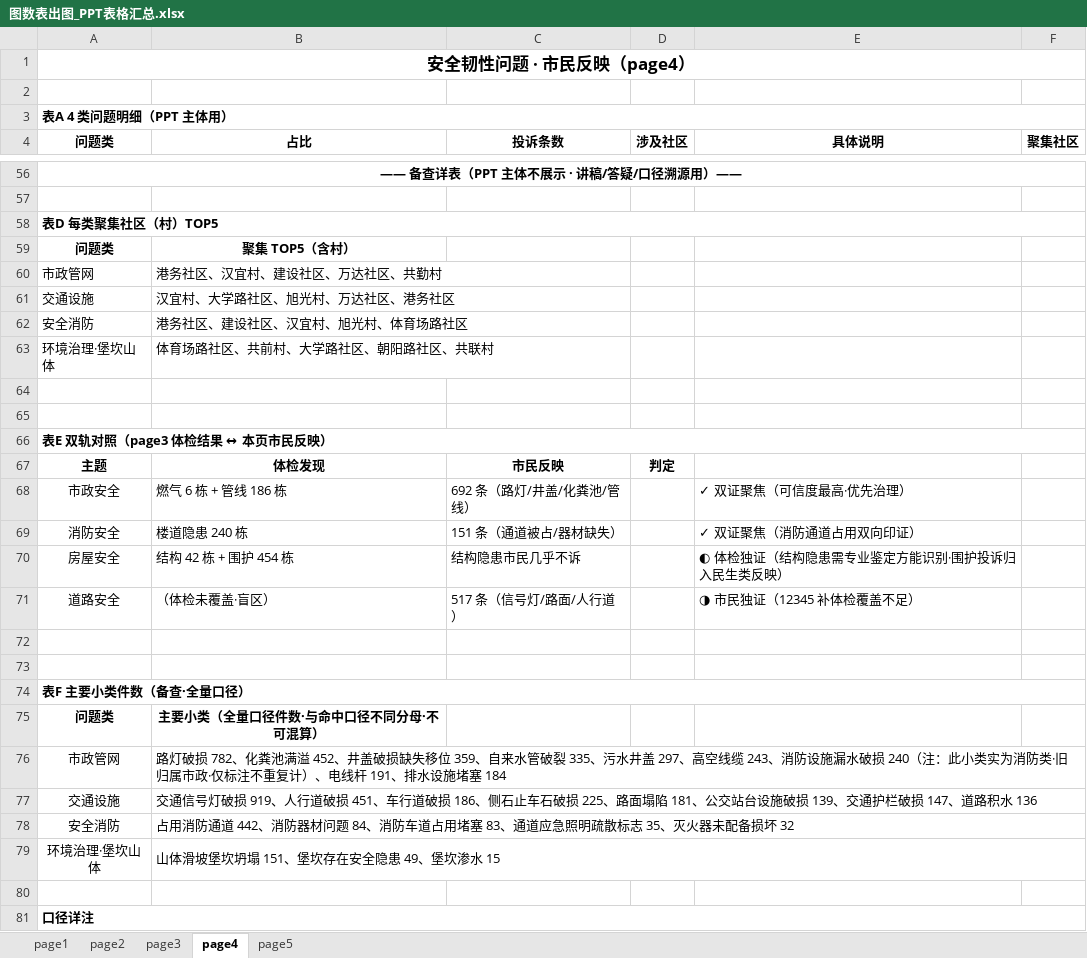
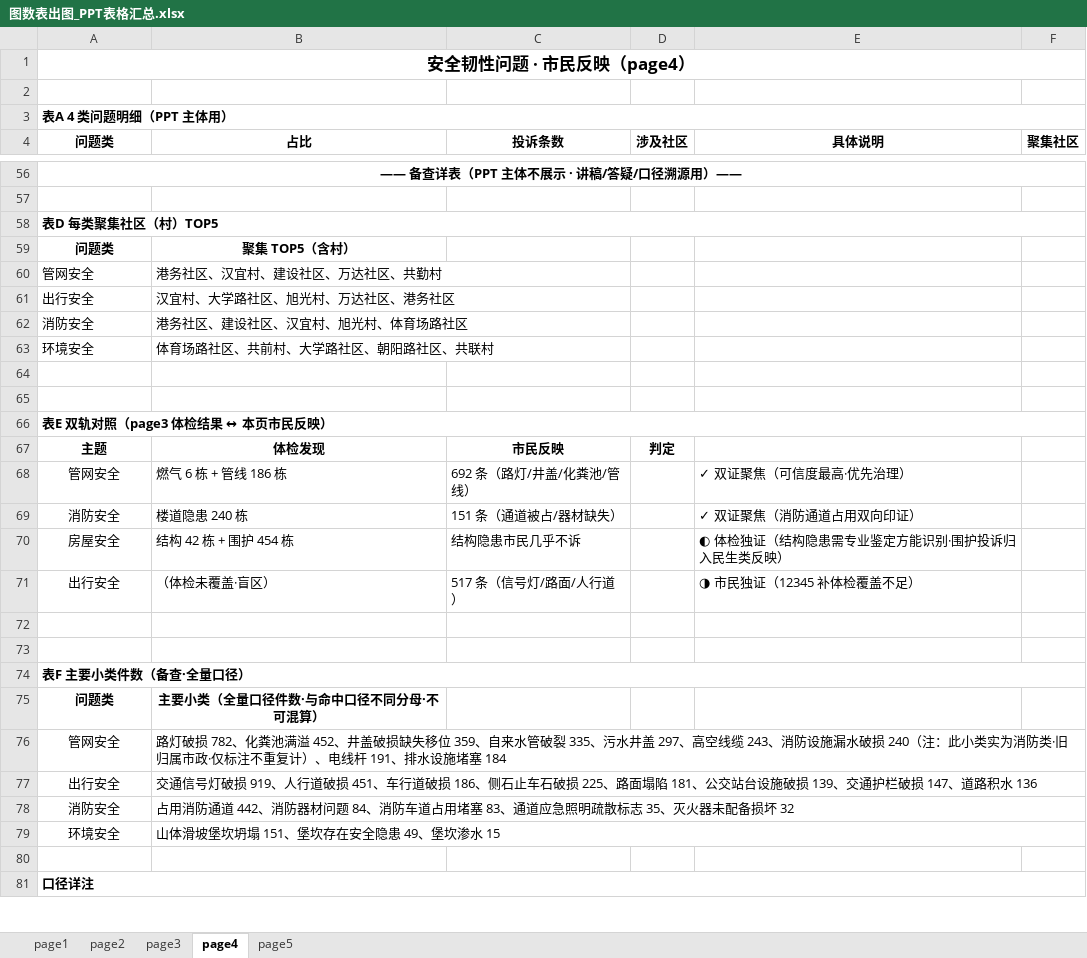
Before and after one commit to tinsei0321/emotion_map, an Excel workbook: DATA/analysis/图数表出图_PPT表格汇总.xlsx, sheet page4, drawn as a sheet; only a part is shown, gaps mark what is left out; values as stored, in another font and other column widths than the file's, no borders; the diff covers the shown part only; the diff names each change by its address in the sheet, - before the commit and + after, or states it on an @@ line.

```diff
--- a/DATA/analysis/图数表出图_PPT表格汇总.xlsx (sheet page4)
+++ b/DATA/analysis/图数表出图_PPT表格汇总.xlsx (sheet page4)
-A60 (问题类): 市政管网
+A60 (问题类): 管网安全
-A61 (问题类): 交通设施
+A61 (问题类): 出行安全
-A62 (问题类): 安全消防
+A62 (问题类): 消防安全
-A63 (问题类): 环境治理·堡坎山体
+A63 (问题类): 环境安全
-A68 (问题类): 市政安全
+A68 (问题类): 管网安全
-A71 (问题类): 道路安全
+A71 (问题类): 出行安全
-A76 (问题类): 市政管网
+A76 (问题类): 管网安全
-A77 (问题类): 交通设施
+A77 (问题类): 出行安全
-A78 (问题类): 安全消防
+A78 (问题类): 消防安全
-A79 (问题类): 环境治理·堡坎山体
+A79 (问题类): 环境安全
```
Also changed, not shown: 22 edited cells elsewhere in this sheet, sheet page3, 1 other file.
